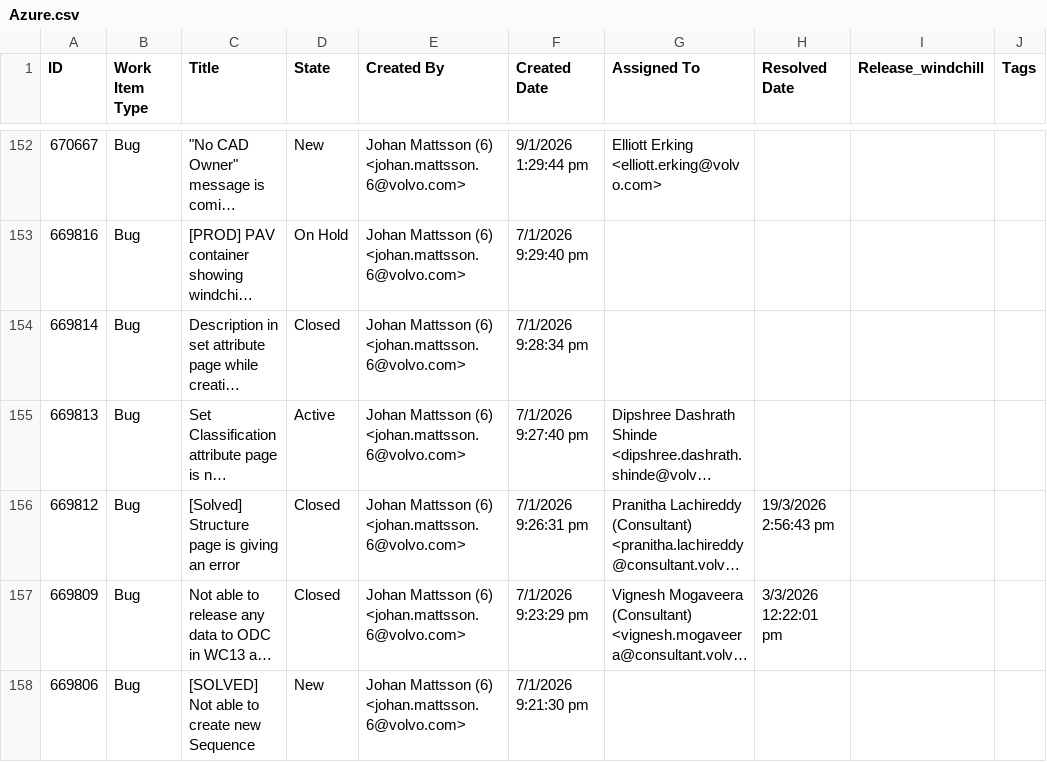
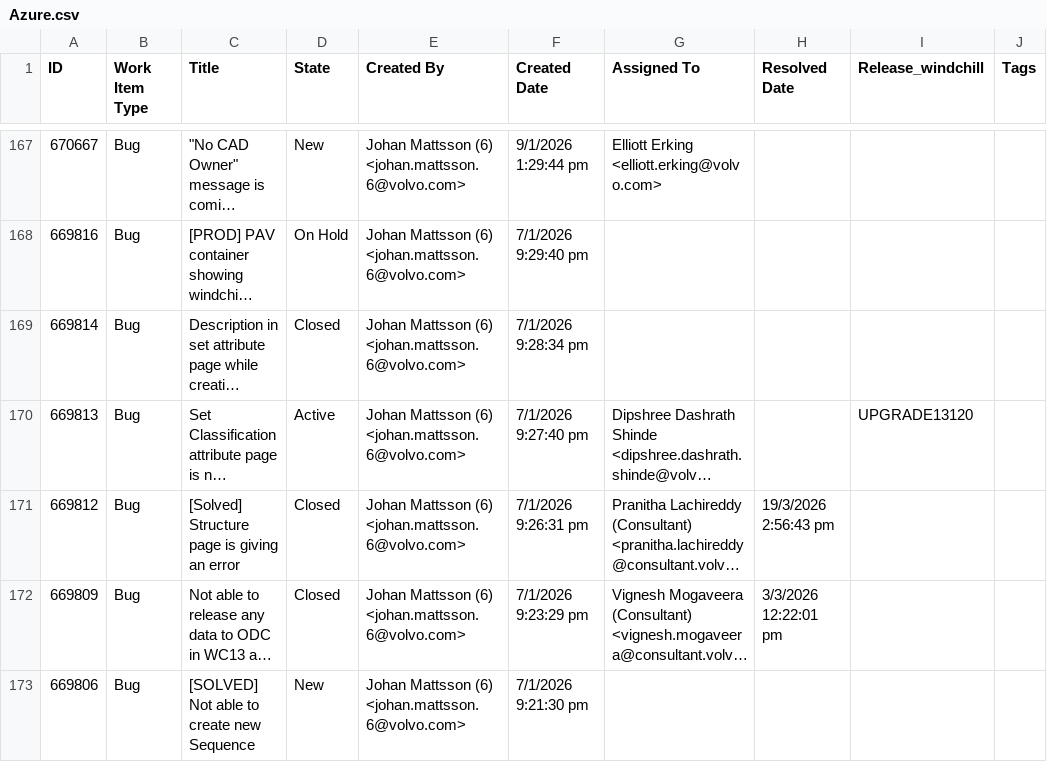
Before and after one commit to keshavmurthyhg/vce-digital-ops-platform-dev, a CSV file: data/Azure.csv, drawn as a sheet; only a part is shown, gaps mark what is left out; long unchanged cells end in …; addresses are those after the commit; the diff covers the shown part only; the diff names each change by its address in the sheet, - before the commit and + after, or states it on an @@ line.

```diff
--- a/data/Azure.csv
+++ b/data/Azure.csv
-I170 (Release_windchill): (empty)
+I170 (Release_windchill): UPGRADE13120
```
Also changed, not shown: 15 added rows and 52 edited cells elsewhere in this file, 2 other files.
